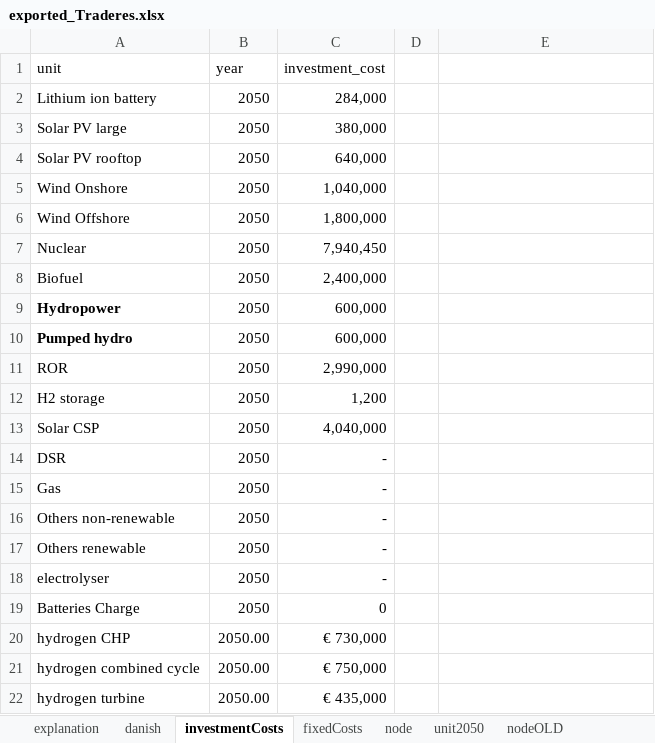
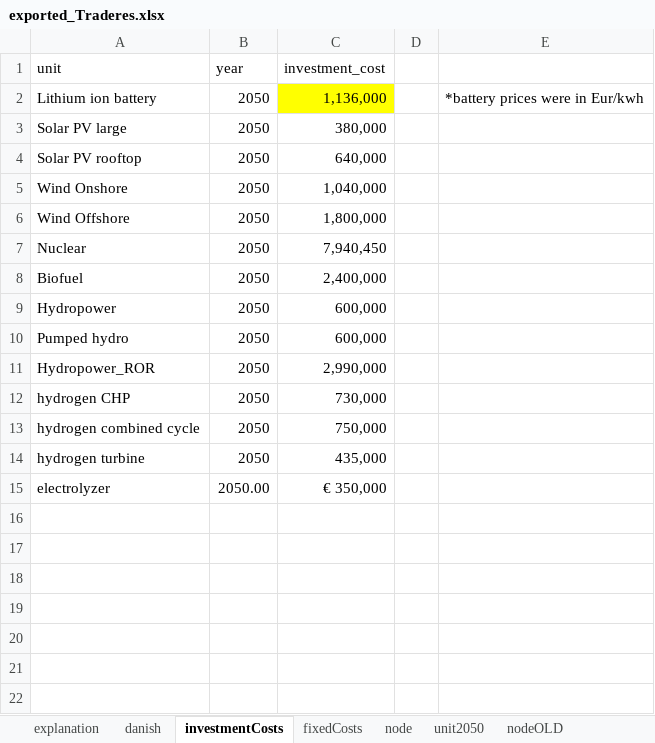
Before and after one commit to TradeRES/toolbox-amiris-emlab, an Excel workbook: data/exported_Traderes.xlsx, sheet investmentCosts, drawn as a sheet; values as stored, in another font and other column widths than the file's, no borders; removed rows and columns are numbered as before the commit, all else as after; the diff names each change by its address in the sheet, - before the commit and + after, or states it on an @@ line.

```diff
--- a/data/exported_Traderes.xlsx (sheet investmentCosts)
+++ b/data/exported_Traderes.xlsx (sheet investmentCosts)
-C2 (investment_cost): 284,000
+C2 (investment_cost): 1,136,000
-C2 fill: none
+C2 fill: #FFFF00
-E2: (empty)
+E2: *battery prices were in Eur/kwh
-A9:A10 bold: on
+A9:A10 bold: off
-A11 (unit): ROR
+A11 (unit): Hydropower_ROR
-row 12: H2 storage | 2050 | 1,200
-row 13: Solar CSP | 2050 | 4,040,000
-row 14: DSR | 2050 | -
-row 15: Gas | 2050 | -
-row 16: Others non-renewable | 2050 | -
-row 17: Others renewable | 2050 | -
-row 18: electrolyser | 2050 | -
-row 19: Batteries Charge | 2050 | 0
-B12:B14 (year): 2050.00
+B12:B14 (year): 2050
-C12 (investment_cost): € 730,000
+C12 (investment_cost): 730,000
-C13 (investment_cost): € 750,000
+C13 (investment_cost): 750,000
-C14 (investment_cost): € 435,000
+C14 (investment_cost): 435,000
+row 15: electrolyzer | 2050.00 | € 350,000
```
Also changed, not shown: sheet nodeOLD, sheet unit2050, sheet fixedCosts, charts or pictures, data/Power_plants.xlsx, 8 other files.
